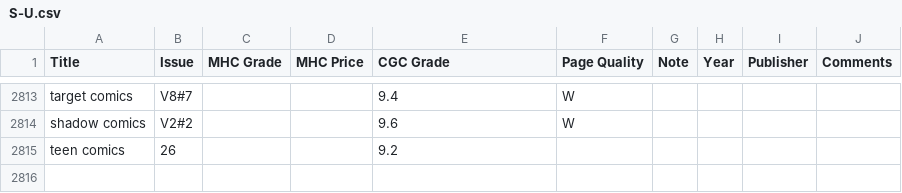
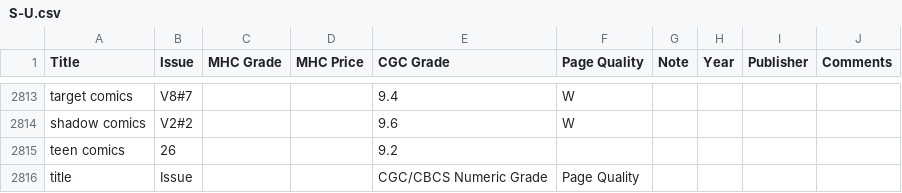
Before and after one commit to roblarsen/Edgar-Church-Collection-Data, a CSV file: src/S-U.csv, drawn as a sheet; only a part is shown, gaps mark what is left out; the diff names each change by its address in the sheet, - before the commit and + after, or states it on an @@ line.

```diff
--- a/src/S-U.csv
+++ b/src/S-U.csv
+row 2816: title | Issue |  |  | CGC/CBCS Numeric Grade | Page Quality
```
Also changed, not shown: 1 other file.
